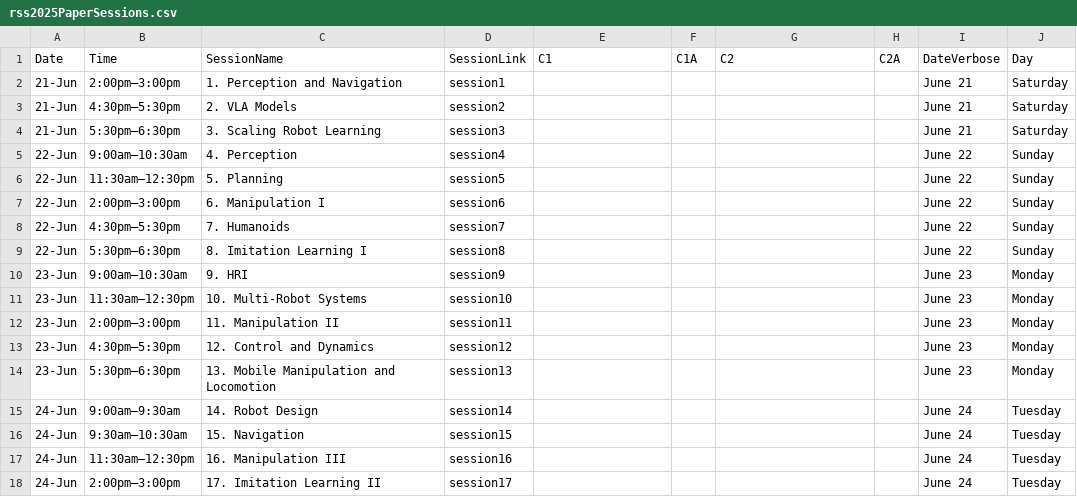
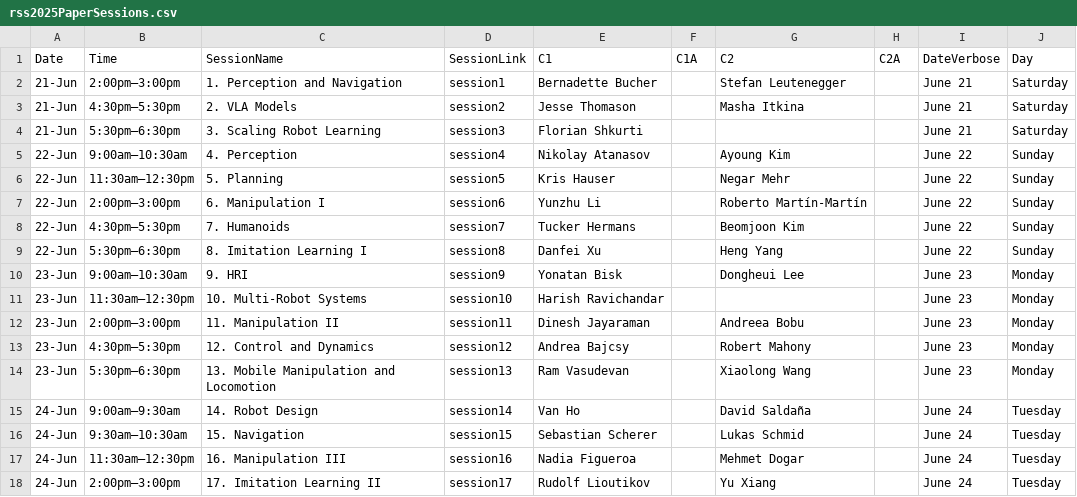
Before and after one commit to rss2025/rss2025.github.io, a CSV file: _data/rss2025PaperSessions.csv, drawn as a sheet.

Commit message:
add partial session chairs

```diff
--- a/_data/rss2025PaperSessions.csv
+++ b/_data/rss2025PaperSessions.csv
@@ -1,18 +1,18 @@
 Date,Time,SessionName,SessionLink,C1,C1A,C2,C2A,DateVerbose,Day
-21-Jun,2:00pm–3:00pm,1. Perception and Navigation,session1,,,,,June 21,Saturday
-21-Jun,4:30pm–5:30pm,2. VLA Models,session2,,,,,June 21, Saturday
-21-Jun,5:30pm–6:30pm,3. Scaling Robot Learning,session3,,,,,June 21,Saturday
-22-Jun,9:00am–10:30am,4. Perception,session4,,,,,June 22,Sunday
-22-Jun,11:30am–12:30pm,5. Planning,session5,,,,,June 22,Sunday
-22-Jun,2:00pm–3:00pm,6. Manipulation I,session6,,,,,June 22,Sunday
-22-Jun,4:30pm–5:30pm,7. Humanoids,session7,,,,,June 22,Sunday
-22-Jun,5:30pm–6:30pm,8. Imitation Learning I,session8,,,,,June 22,Sunday
-23-Jun,9:00am–10:30am,9. HRI,session9,,,,,June 23,Monday
-23-Jun,11:30am–12:30pm,10. Multi-Robot Systems,session10,,,,,June 23,Monday
-23-Jun,2:00pm–3:00pm,11. Manipulation II,session11,,,,,June 23,Monday
-23-Jun,4:30pm–5:30pm,12. Control and Dynamics,session12,,,,,June 23,Monday
-23-Jun,5:30pm–6:30pm,13. Mobile Manipulation and Locomotion,session13,,,,,June 23,Monday
-24-Jun,9:00am–9:30am,14. Robot Design,session14,,,,,June 24,Tuesday
-24-Jun,9:30am–10:30am,15. Navigation,session15,,,,,June 24,Tuesday
-24-Jun,11:30am–12:30pm,16. Manipulation III,session16,,,,,June 24,Tuesday
-24-Jun,2:00pm–3:00pm,17. Imitation Learning II,session17,,,,,June 24,Tuesday
+21-Jun,2:00pm–3:00pm,1. Perception and Navigation,session1,Bernadette Bucher,,Stefan Leutenegger,,June 21,Saturday
+21-Jun,4:30pm–5:30pm,2. VLA Models,session2,Jesse Thomason,,Masha Itkina,,June 21, Saturday
+21-Jun,5:30pm–6:30pm,3. Scaling Robot Learning,session3,Florian Shkurti,,,,June 21,Saturday
+22-Jun,9:00am–10:30am,4. Perception,session4,Nikolay Atanasov,,Ayoung Kim,,June 22,Sunday
+22-Jun,11:30am–12:30pm,5. Planning,session5,Kris Hauser,,Negar Mehr,,June 22,Sunday
+22-Jun,2:00pm–3:00pm,6. Manipulation I,session6,Yunzhu Li,,Roberto Martín-Martín,,June 22,Sunday
+22-Jun,4:30pm–5:30pm,7. Humanoids,session7,Tucker Hermans,,Beomjoon Kim,,June 22,Sunday
+22-Jun,5:30pm–6:30pm,8. Imitation Learning I,session8,Danfei Xu,,Heng Yang,,June 22,Sunday
+23-Jun,9:00am–10:30am,9. HRI,session9,Yonatan Bisk,,Dongheui Lee,,June 23,Monday
+23-Jun,11:30am–12:30pm,10. Multi-Robot Systems,session10,Harish Ravichandar,,,,June 23,Monday
+23-Jun,2:00pm–3:00pm,11. Manipulation II,session11,Dinesh Jayaraman,,Andreea Bobu,,June 23,Monday
+23-Jun,4:30pm–5:30pm,12. Control and Dynamics,session12,Andrea Bajcsy,,Robert Mahony,,June 23,Monday
+23-Jun,5:30pm–6:30pm,13. Mobile Manipulation and Locomotion,session13,Ram Vasudevan,,Xiaolong Wang,,June 23,Monday
+24-Jun,9:00am–9:30am,14. Robot Design,session14,Van Ho,,David Saldaña,,June 24,Tuesday
+24-Jun,9:30am–10:30am,15. Navigation,session15,Sebastian Scherer,,Lukas Schmid,,June 24,Tuesday
+24-Jun,11:30am–12:30pm,16. Manipulation III,session16,Nadia Figueroa,,Mehmet Dogar,,June 24,Tuesday
+24-Jun,2:00pm–3:00pm,17. Imitation Learning II,session17,Rudolf Lioutikov,,Yu Xiang,,June 24,Tuesday
```
Also changed, not shown: 1 other file.
